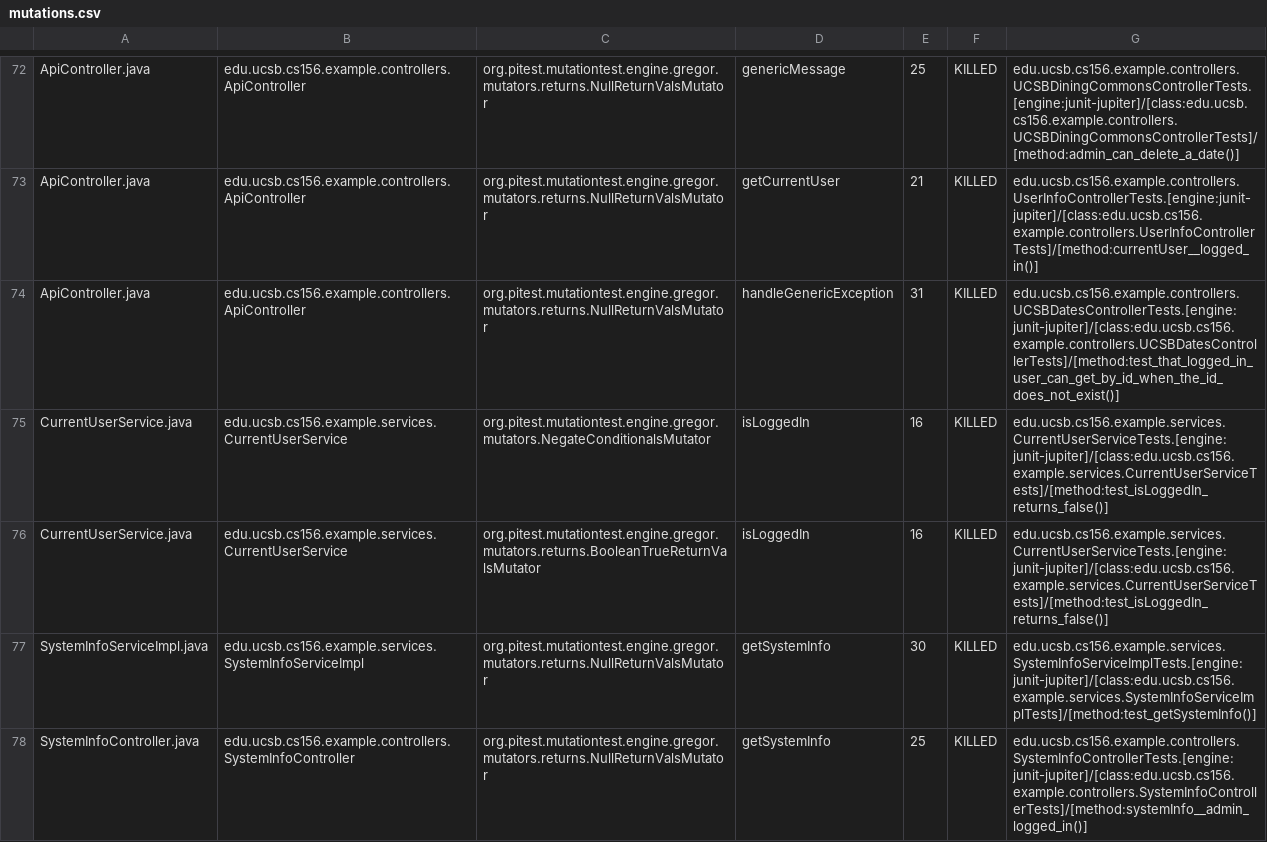
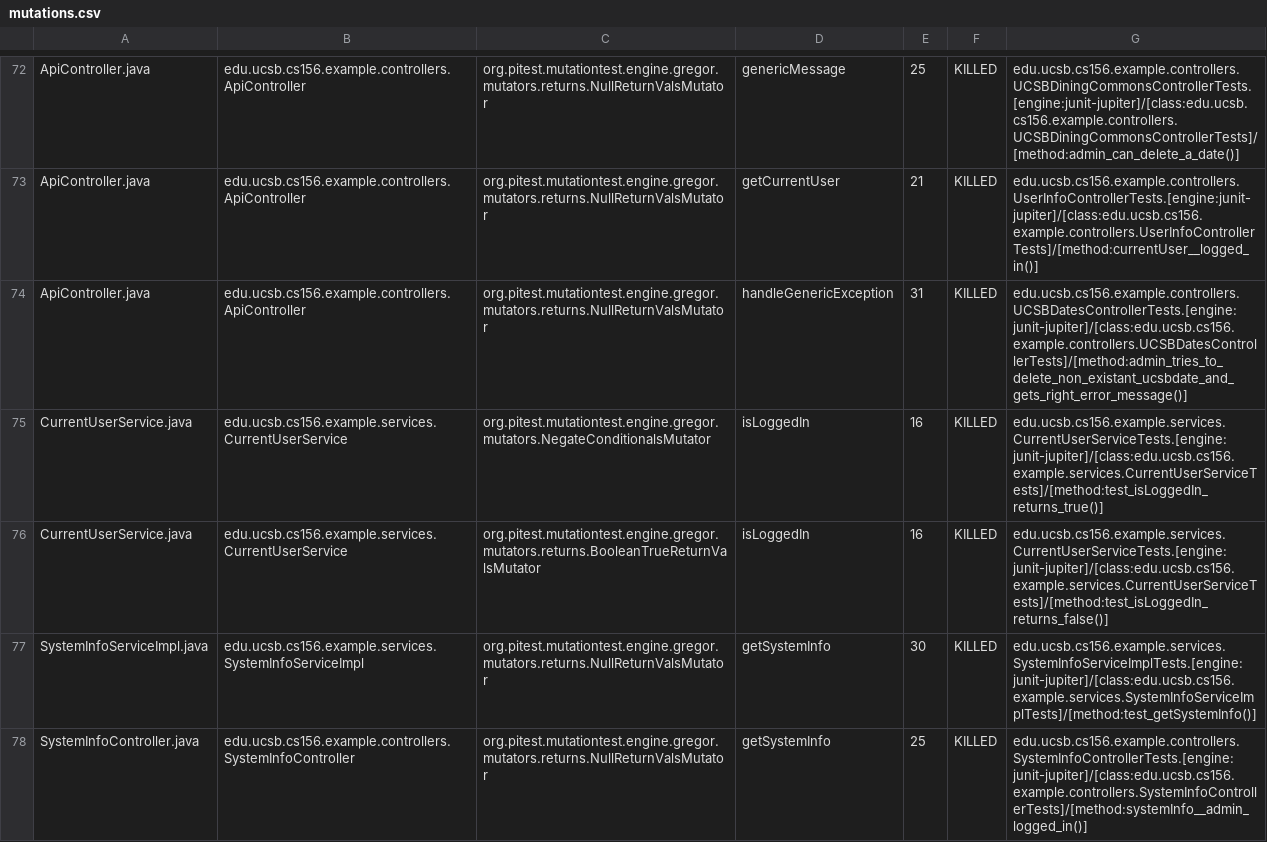
Before and after one commit to ucsb-cs156-m23/team03-m23-10am-3, a CSV file: prs/59/pitest/mutations.csv, drawn as a sheet; only a part is shown, gaps mark what is left out.

Commit message:
Deploying to gh-pages from @ ucsb-cs156-m23/team03-m23-10am-3@b2c29a7963e91697bf20fc2cffc2929745acb1f3 🚀

```diff
--- a/prs/59/pitest/mutations.csv
+++ b/prs/59/pitest/mutations.csv
@@ -73,4 +73,4 @@ ApiController.java,edu.ucsb.cs156.example.controllers.ApiController,org.pitest.m
 ApiController.java,edu.ucsb.cs156.example.controllers.ApiController,org.pitest.mutationtest.engine.gregor.mutators.returns.NullReturnValsMutator,getCurrentUser,21,KILLED,edu.ucsb.cs156.example.controllers.UserInfoControllerTests.[engine:junit-jupiter]/[class:edu.ucsb.cs156.example.controllers.UserInfoControllerTests]/[method:currentUser__logged_in()]
-ApiController.java,edu.ucsb.cs156.example.controllers.ApiController,org.pitest.mutationtest.engine.gregor.mutators.returns.NullReturnValsMutator,handleGenericException,31,KILLED,edu.ucsb.cs156.example.controllers.UCSBDatesControllerTests.[engine:junit-jupiter]/[class:edu.ucsb.cs156.example.controllers.UCSBDatesControllerTests]/[method:test_that_logged_in_user_can_get_by_id_when_the_id_does_not_exist()]
-CurrentUserService.java,edu.ucsb.cs156.example.services.CurrentUserService,org.pitest.mutationtest.engine.gregor.mutators.NegateConditionalsMutator,isLoggedIn,16,KILLED,edu.ucsb.cs156.example.services.CurrentUserServiceTests.[engine:junit-jupiter]/[class:edu.ucsb.cs156.example.services.CurrentUserServiceTests]/[method:test_isLoggedIn_returns_false()]
+ApiController.java,edu.ucsb.cs156.example.controllers.ApiController,org.pitest.mutationtest.engine.gregor.mutators.returns.NullReturnValsMutator,handleGenericException,31,KILLED,edu.ucsb.cs156.example.controllers.UCSBDatesControllerTests.[engine:junit-jupiter]/[class:edu.ucsb.cs156.example.controllers.UCSBDatesControllerTests]/[method:admin_tries_to_delete_non_existant_ucsbdate_and_gets_right_error_message()]
+CurrentUserService.java,edu.ucsb.cs156.example.services.CurrentUserService,org.pitest.mutationtest.engine.gregor.mutators.NegateConditionalsMutator,isLoggedIn,16,KILLED,edu.ucsb.cs156.example.services.CurrentUserServiceTests.[engine:junit-jupiter]/[class:edu.ucsb.cs156.example.services.CurrentUserServiceTests]/[method:test_isLoggedIn_returns_true()]
 CurrentUserService.java,edu.ucsb.cs156.example.services.CurrentUserService,org.pitest.mutationtest.engine.gregor.mutators.returns.BooleanTrueReturnValsMutator,isLoggedIn,16,KILLED,edu.ucsb.cs156.example.services.CurrentUserServiceTests.[engine:junit-jupiter]/[class:edu.ucsb.cs156.example.services.CurrentUserServiceTests]/[method:test_isLoggedIn_returns_false()]
```
Also changed, not shown: 13 other files.
